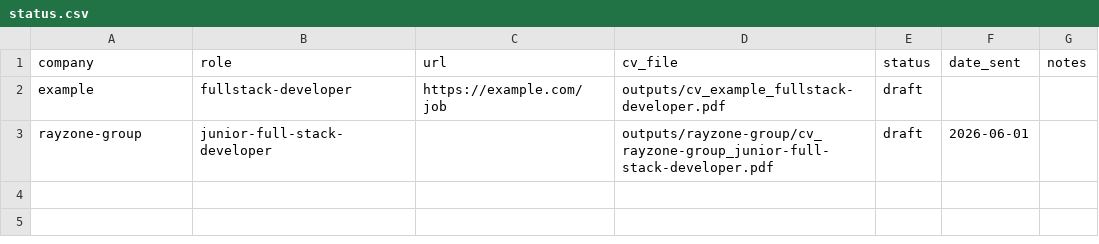
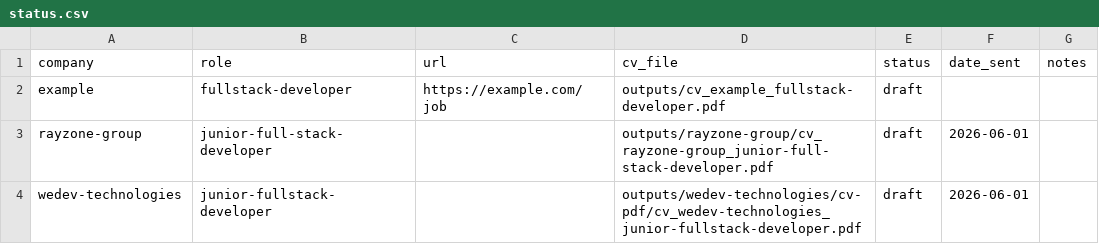
Before and after one commit to matanmalka1/full_stack_resume, a CSV file: jobs/status.csv, drawn as a sheet; the diff names each change by its address in the sheet, - before the commit and + after, or states it on an @@ line.

```diff
--- a/jobs/status.csv
+++ b/jobs/status.csv
+row 4: wedev-technologies | junior-fullstack-developer |  | outputs/wedev-technologies/cv-pdf/cv_wedev-technologies_junior-fullstack-developer.pdf | draft | 2026-06-01
```
Also changed, not shown: 6 other files.
